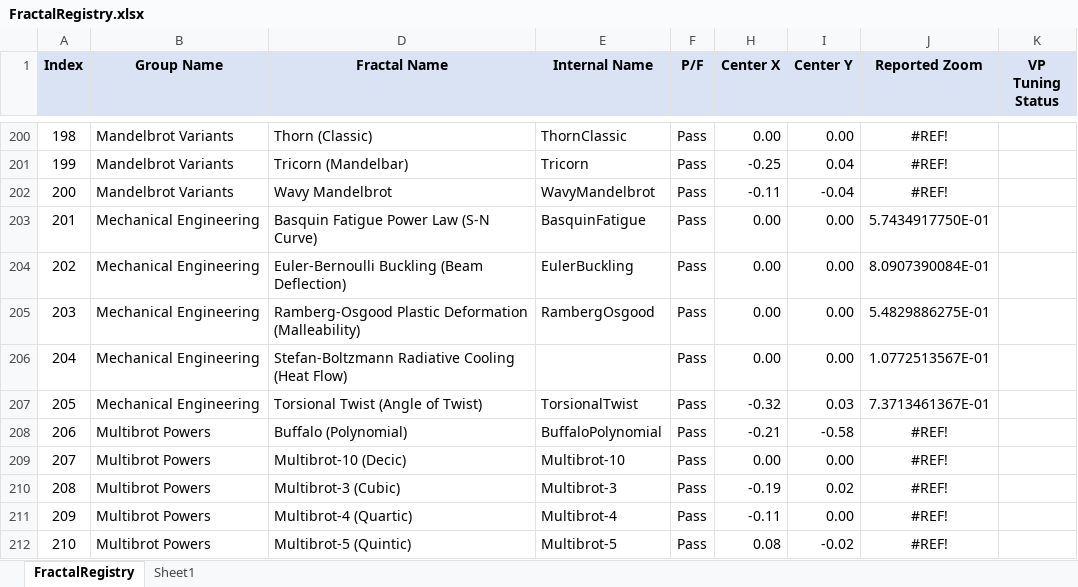
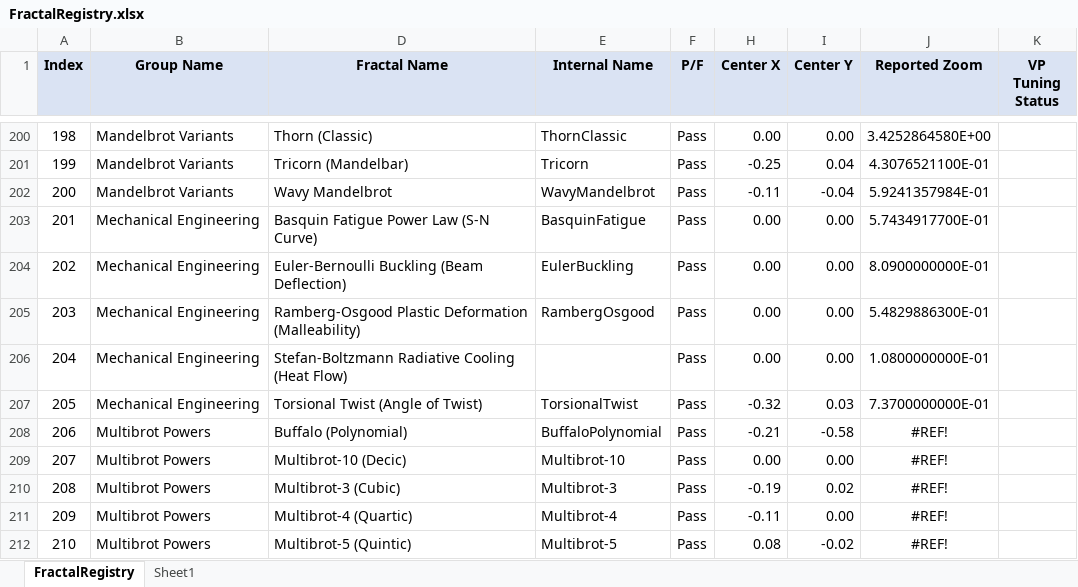
Before and after one commit to markhassellsmith/ManpLab, an Excel workbook: ManpWinUI/Documentation/Architecture/FractalRegistry.xlsx, sheet FractalRegistry, drawn as a sheet; only a part is shown, gaps mark what is left out; values as stored, in another font and other column widths than the file's, no borders; conditional formats not drawn; the diff covers the shown part only; the diff names each change by its address in the sheet, - before the commit and + after, or states it on an @@ line.

Commit message:
Added initial conditions (viewport tuning) for all fractals through Mechanical Engineering.

```diff
--- a/ManpWinUI/Documentation/Architecture/FractalRegistry.xlsx (sheet FractalRegistry)
+++ b/ManpWinUI/Documentation/Architecture/FractalRegistry.xlsx (sheet FractalRegistry)
-J200 (Reported Zoom): #REF!
+J200 (Reported Zoom): 3.4252864580E+00
-J201 (Reported Zoom): #REF!
+J201 (Reported Zoom): 4.3076521100E-01
-J202 (Reported Zoom): #REF!
+J202 (Reported Zoom): 5.9241357984E-01
-J203 (Reported Zoom): 5.7434917750E-01
+J203 (Reported Zoom): 5.7434917700E-01
-J204 (Reported Zoom): 8.0907390084E-01
+J204 (Reported Zoom): 8.0900000000E-01
-J205 (Reported Zoom): 5.4829886275E-01
+J205 (Reported Zoom): 5.4829886300E-01
-J206 (Reported Zoom): 1.0772513567E-01
+J206 (Reported Zoom): 1.0800000000E-01
-J207 (Reported Zoom): 7.3713461367E-01
+J207 (Reported Zoom): 7.3700000000E-01
```
Also changed, not shown: 35 edited cells elsewhere in this sheet, 1 other file.
